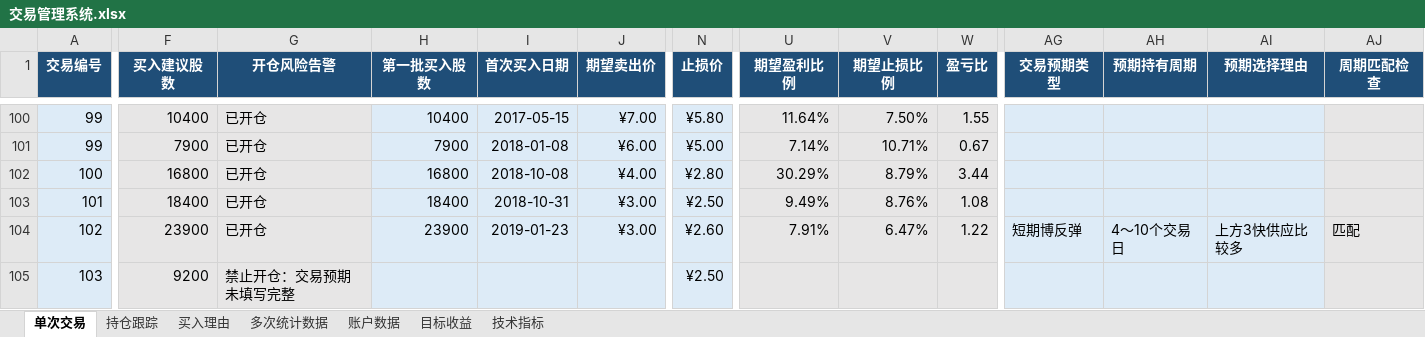
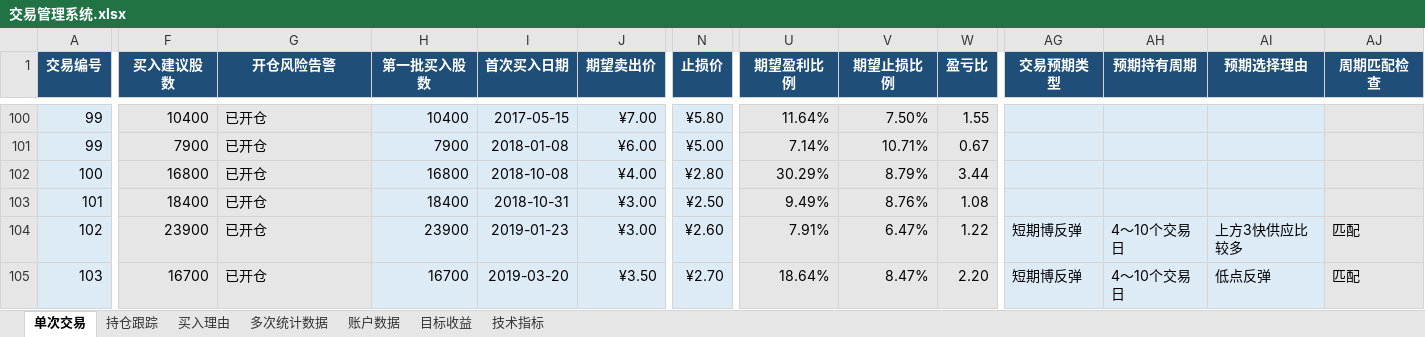
Before and after one commit to yooner/learn_socks, an Excel workbook: 交易管理系统.xlsx, sheet 单次交易, drawn as a sheet; only a part is shown, gaps mark what is left out; values as stored, in another font and other column widths than the file's, no borders; conditional formats and table styles not drawn; the diff covers the shown part only; the diff names each change by its address in the sheet, - before the commit and + after, or states it on an @@ line.

```diff
--- a/交易管理系统.xlsx (sheet 单次交易)
+++ b/交易管理系统.xlsx (sheet 单次交易)
-F105 (买入建议股数): 9200
+F105 (买入建议股数): 16700
-G105 (开仓风险告警): 禁止开仓：交易预期未填写完整
+G105 (开仓风险告警): 已开仓
-H105 (第一批买入股数): (empty)
+H105 (第一批买入股数): 16700
-I105 (首次买入日期): (empty)
+I105 (首次买入日期): 2019-03-20
-J105 (期望卖出价): (empty)
+J105 (期望卖出价): ¥3.50
-N105 (止损价): ¥2.50
+N105 (止损价): ¥2.70
-U105 (期望盈利比例): (empty)
+U105 (期望盈利比例): 18.64%
-V105 (期望止损比例): (empty)
+V105 (期望止损比例): 8.47%
-W105 (盈亏比): (empty)
+W105 (盈亏比): 2.20
-AG105 (交易预期类型): (empty)
+AG105 (交易预期类型): 短期博反弹
-AH105 (预期持有周期): (empty)
+AH105 (预期持有周期): 4～10个交易日
-AI105 (预期选择理由): (empty)
+AI105 (预期选择理由): 低点反弹
-AJ105 (周期匹配检查): (empty)
+AJ105 (周期匹配检查): 匹配
```
Also changed, not shown: 4 edited cells elsewhere in this sheet, sheet 持仓跟踪, sheet 账户数据, sheet 买入理由, sheet 目标收益, sheet 多次统计数据.
